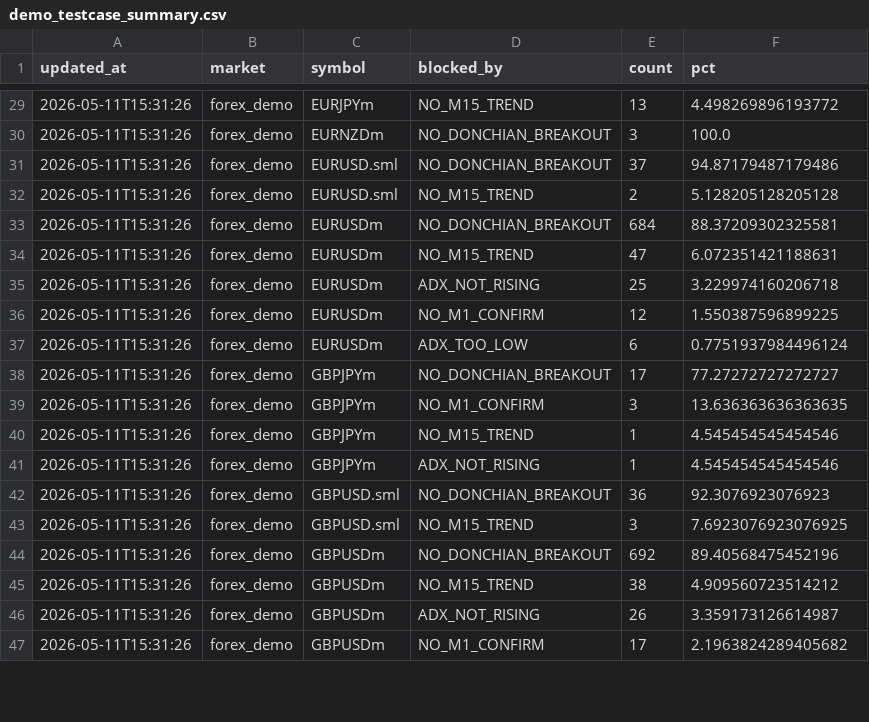
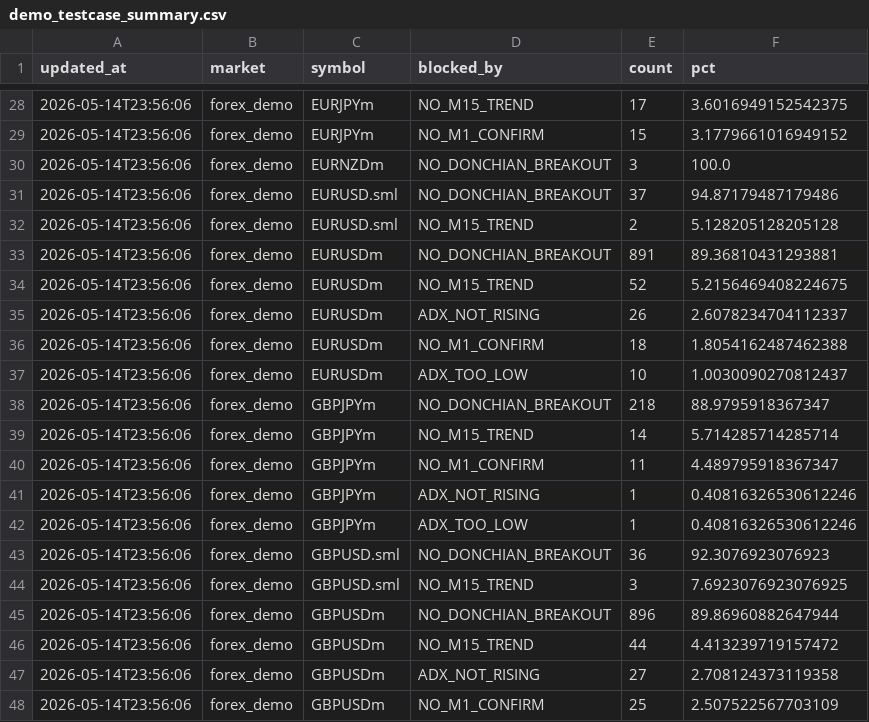
Before and after one commit to watchara-ios/auto-bot-trade, a CSV file: logs/demo_testcase_summary.csv, drawn as a sheet; only a part is shown, gaps mark what is left out; the diff covers the shown part only.

```diff
--- a/logs/demo_testcase_summary.csv
+++ b/logs/demo_testcase_summary.csv
@@ -29,19 +28,21 @@ updated_at,market,symbol,blocked_by,count,pct
-2026-05-11T15:31:26,forex_demo,EURJPYm,NO_M15_TREND,13,4.498269896193772
-2026-05-11T15:31:26,forex_demo,EURNZDm,NO_DONCHIAN_BREAKOUT,3,100.0
-2026-05-11T15:31:26,forex_demo,EURUSD.sml,NO_DONCHIAN_BREAKOUT,37,94.87179487179486
-2026-05-11T15:31:26,forex_demo,EURUSD.sml,NO_M15_TREND,2,5.128205128205128
-2026-05-11T15:31:26,forex_demo,EURUSDm,NO_DONCHIAN_BREAKOUT,684,88.37209302325581
-2026-05-11T15:31:26,forex_demo,EURUSDm,NO_M15_TREND,47,6.072351421188631
-2026-05-11T15:31:26,forex_demo,EURUSDm,ADX_NOT_RISING,25,3.229974160206718
-2026-05-11T15:31:26,forex_demo,EURUSDm,NO_M1_CONFIRM,12,1.550387596899225
-2026-05-11T15:31:26,forex_demo,EURUSDm,ADX_TOO_LOW,6,0.7751937984496124
-2026-05-11T15:31:26,forex_demo,GBPJPYm,NO_DONCHIAN_BREAKOUT,17,77.27272727272727
-2026-05-11T15:31:26,forex_demo,GBPJPYm,NO_M1_CONFIRM,3,13.636363636363635
-2026-05-11T15:31:26,forex_demo,GBPJPYm,NO_M15_TREND,1,4.545454545454546
-2026-05-11T15:31:26,forex_demo,GBPJPYm,ADX_NOT_RISING,1,4.545454545454546
-2026-05-11T15:31:26,forex_demo,GBPUSD.sml,NO_DONCHIAN_BREAKOUT,36,92.3076923076923
-2026-05-11T15:31:26,forex_demo,GBPUSD.sml,NO_M15_TREND,3,7.6923076923076925
-2026-05-11T15:31:26,forex_demo,GBPUSDm,NO_DONCHIAN_BREAKOUT,692,89.40568475452196
-2026-05-11T15:31:26,forex_demo,GBPUSDm,NO_M15_TREND,38,4.909560723514212
-2026-05-11T15:31:26,forex_demo,GBPUSDm,ADX_NOT_RISING,26,3.359173126614987
-2026-05-11T15:31:26,forex_demo,GBPUSDm,NO_M1_CONFIRM,17,2.1963824289405682
+2026-05-14T23:56:06,forex_demo,EURJPYm,NO_M15_TREND,17,3.6016949152542375
+2026-05-14T23:56:06,forex_demo,EURJPYm,NO_M1_CONFIRM,15,3.1779661016949152
+2026-05-14T23:56:06,forex_demo,EURNZDm,NO_DONCHIAN_BREAKOUT,3,100.0
+2026-05-14T23:56:06,forex_demo,EURUSD.sml,NO_DONCHIAN_BREAKOUT,37,94.87179487179486
+2026-05-14T23:56:06,forex_demo,EURUSD.sml,NO_M15_TREND,2,5.128205128205128
+2026-05-14T23:56:06,forex_demo,EURUSDm,NO_DONCHIAN_BREAKOUT,891,89.36810431293881
+2026-05-14T23:56:06,forex_demo,EURUSDm,NO_M15_TREND,52,5.2156469408224675
+2026-05-14T23:56:06,forex_demo,EURUSDm,ADX_NOT_RISING,26,2.6078234704112337
+2026-05-14T23:56:06,forex_demo,EURUSDm,NO_M1_CONFIRM,18,1.8054162487462388
+2026-05-14T23:56:06,forex_demo,EURUSDm,ADX_TOO_LOW,10,1.0030090270812437
+2026-05-14T23:56:06,forex_demo,GBPJPYm,NO_DONCHIAN_BREAKOUT,218,88.9795918367347
+2026-05-14T23:56:06,forex_demo,GBPJPYm,NO_M15_TREND,14,5.714285714285714
+2026-05-14T23:56:06,forex_demo,GBPJPYm,NO_M1_CONFIRM,11,4.489795918367347
+2026-05-14T23:56:06,forex_demo,GBPJPYm,ADX_NOT_RISING,1,0.40816326530612246
+2026-05-14T23:56:06,forex_demo,GBPJPYm,ADX_TOO_LOW,1,0.40816326530612246
+2026-05-14T23:56:06,forex_demo,GBPUSD.sml,NO_DONCHIAN_BREAKOUT,36,92.3076923076923
+2026-05-14T23:56:06,forex_demo,GBPUSD.sml,NO_M15_TREND,3,7.6923076923076925
+2026-05-14T23:56:06,forex_demo,GBPUSDm,NO_DONCHIAN_BREAKOUT,896,89.86960882647944
+2026-05-14T23:56:06,forex_demo,GBPUSDm,NO_M15_TREND,44,4.413239719157472
+2026-05-14T23:56:06,forex_demo,GBPUSDm,ADX_NOT_RISING,27,2.708124373119358
+2026-05-14T23:56:06,forex_demo,GBPUSDm,NO_M1_CONFIRM,25,2.507522567703109
```
Also changed, not shown: 2 added rows, 2 removed rows and 90 edited cells elsewhere in this file, 14 other files.
